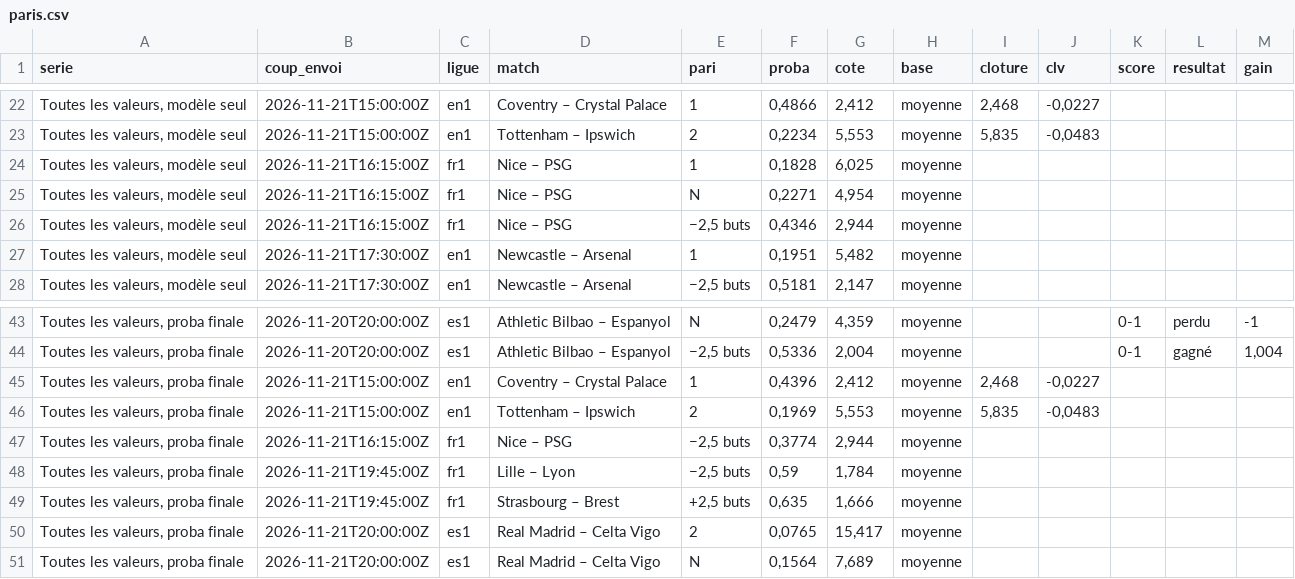
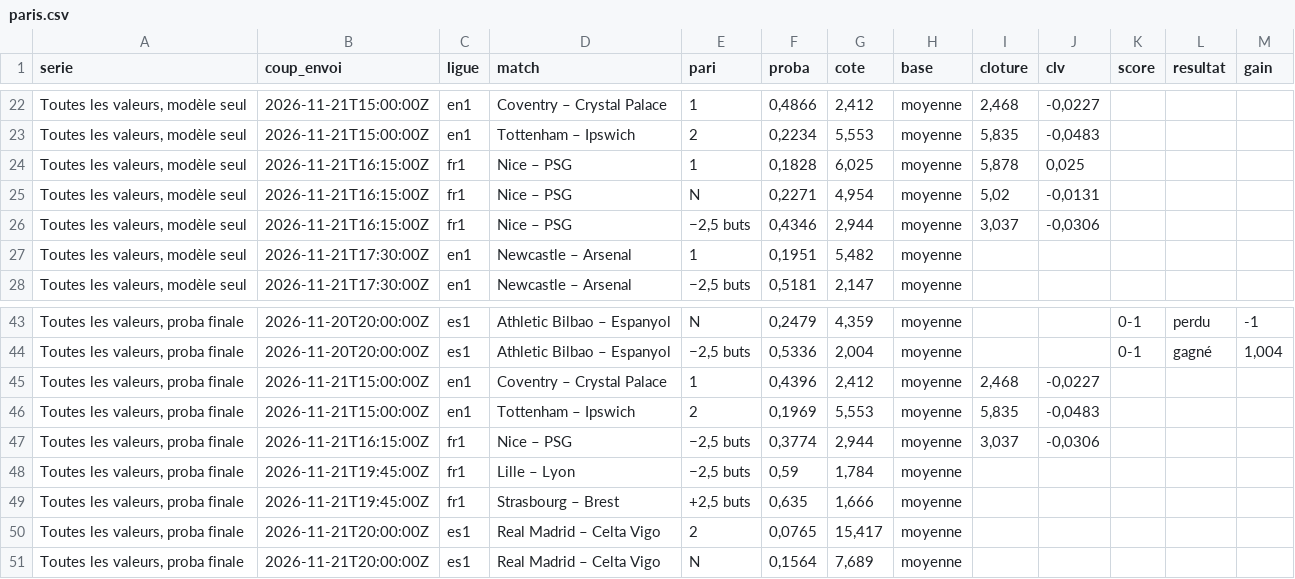
Before and after one commit to maximeolejniczak293-lang/cotejuste, a CSV file: data/paris.csv, drawn as a sheet; only a part is shown, gaps mark what is left out.

```diff
--- a/data/paris.csv
+++ b/data/paris.csv
@@ -23,5 +23,5 @@ Toutes les valeurs, modèle seul;2026-11-21T15:00:00Z;en1;Coventry – Crystal P
 Toutes les valeurs, modèle seul;2026-11-21T15:00:00Z;en1;Tottenham – Ipswich;2;0,2234;5,553;moyenne;5,835;-0,0483;;;
-Toutes les valeurs, modèle seul;2026-11-21T16:15:00Z;fr1;Nice – PSG;1;0,1828;6,025;moyenne;;;;;
-Toutes les valeurs, modèle seul;2026-11-21T16:15:00Z;fr1;Nice – PSG;N;0,2271;4,954;moyenne;;;;;
-Toutes les valeurs, modèle seul;2026-11-21T16:15:00Z;fr1;Nice – PSG;−2,5 buts;0,4346;2,944;moyenne;;;;;
+Toutes les valeurs, modèle seul;2026-11-21T16:15:00Z;fr1;Nice – PSG;1;0,1828;6,025;moyenne;5,878;0,025;;;
+Toutes les valeurs, modèle seul;2026-11-21T16:15:00Z;fr1;Nice – PSG;N;0,2271;4,954;moyenne;5,02;-0,0131;;;
+Toutes les valeurs, modèle seul;2026-11-21T16:15:00Z;fr1;Nice – PSG;−2,5 buts;0,4346;2,944;moyenne;3,037;-0,0306;;;
 Toutes les valeurs, modèle seul;2026-11-21T17:30:00Z;en1;Newcastle – Arsenal;1;0,1951;5,482;moyenne;;;;;
@@ -46,3 +46,3 @@ Toutes les valeurs, proba finale;2026-11-21T15:00:00Z;en1;Coventry – Crystal P
 Toutes les valeurs, proba finale;2026-11-21T15:00:00Z;en1;Tottenham – Ipswich;2;0,1969;5,553;moyenne;5,835;-0,0483;;;
-Toutes les valeurs, proba finale;2026-11-21T16:15:00Z;fr1;Nice – PSG;−2,5 buts;0,3774;2,944;moyenne;;;;;
+Toutes les valeurs, proba finale;2026-11-21T16:15:00Z;fr1;Nice – PSG;−2,5 buts;0,3774;2,944;moyenne;3,037;-0,0306;;;
 Toutes les valeurs, proba finale;2026-11-21T19:45:00Z;fr1;Lille – Lyon;−2,5 buts;0,59;1,784;moyenne;;;;;
```
Also changed, not shown: data/journal.csv.
